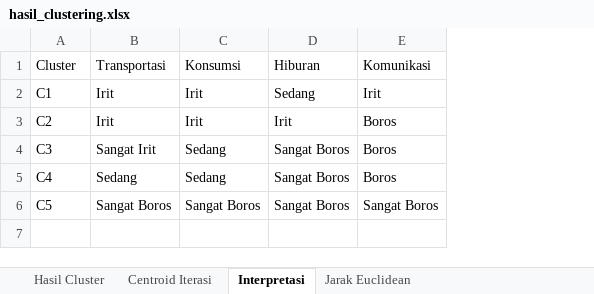
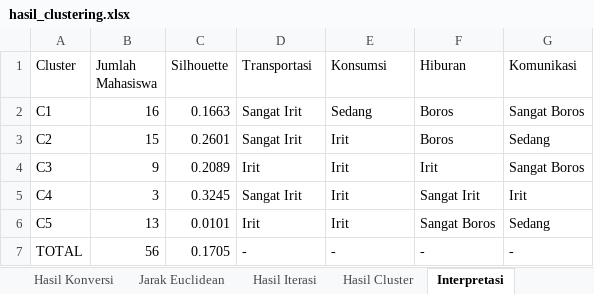
Before and after one commit to Gjenius20/Clustering, an Excel workbook: hasil_clustering.xlsx, sheet Interpretasi, drawn as a sheet; values as stored, in another font and other column widths than the file's, no borders; addresses are those after the commit; the diff names each change by its address in the sheet, - before the commit and + after, or states it on an @@ line.

```diff
--- a/hasil_clustering.xlsx (sheet Interpretasi)
+++ b/hasil_clustering.xlsx (sheet Interpretasi)
-sheet tab: Centroid Iterasi
+sheet tab: Hasil Konversi
+sheet tab: Hasil Iterasi
@@ sheet tab order changed: Hasil Konversi | Jarak Euclidean | Hasil Iterasi | Hasil Cluster | Interpretasi @@
+column B (Jumlah Mahasiswa), rows 2-6: 16 | 15 | 9 | 3 | 13
+column C (Silhouette), rows 2-6: 0.1663 | 0.2601 | 0.2089 | 0.3245 | 0.0101
-D2:D3 (Transportasi): Irit
+D2:D3 (Transportasi): Sangat Irit
-E2 (Konsumsi): Irit
+E2 (Konsumsi): Sedang
-F2 (Hiburan): Sedang
+F2 (Hiburan): Boros
-G2 (Komunikasi): Irit
+G2 (Komunikasi): Sangat Boros
-F3 (Hiburan): Irit
+F3 (Hiburan): Boros
-G3 (Komunikasi): Boros
+G3 (Komunikasi): Sedang
-D4 (Transportasi): Sangat Irit
+D4 (Transportasi): Irit
-E4:E5 (Konsumsi): Sedang
+E4:E5 (Konsumsi): Irit
-F4 (Hiburan): Sangat Boros
+F4 (Hiburan): Irit
-G4 (Komunikasi): Boros
+G4 (Komunikasi): Sangat Boros
-D5 (Transportasi): Sedang
+D5 (Transportasi): Sangat Irit
-F5 (Hiburan): Sangat Boros
+F5 (Hiburan): Sangat Irit
-G5 (Komunikasi): Boros
+G5 (Komunikasi): Irit
-D6 (Transportasi): Sangat Boros
+D6 (Transportasi): Irit
-E6 (Konsumsi): Sangat Boros
+E6 (Konsumsi): Irit
-G6 (Komunikasi): Sangat Boros
+G6 (Komunikasi): Sedang
+row 7: TOTAL | 56 | 0.1705 | - | - | - | -
```
Also changed, not shown: sheet Hasil Konversi, sheet Jarak Euclidean, sheet Hasil Cluster, other sheet tabs, 23 other files.
